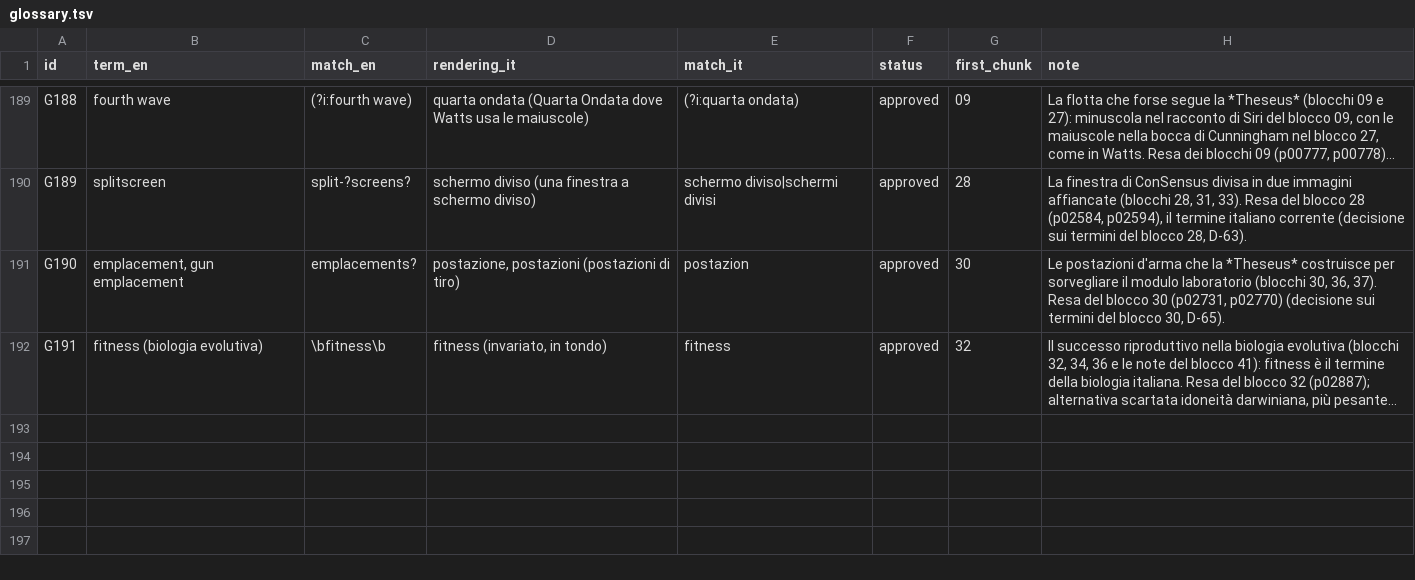
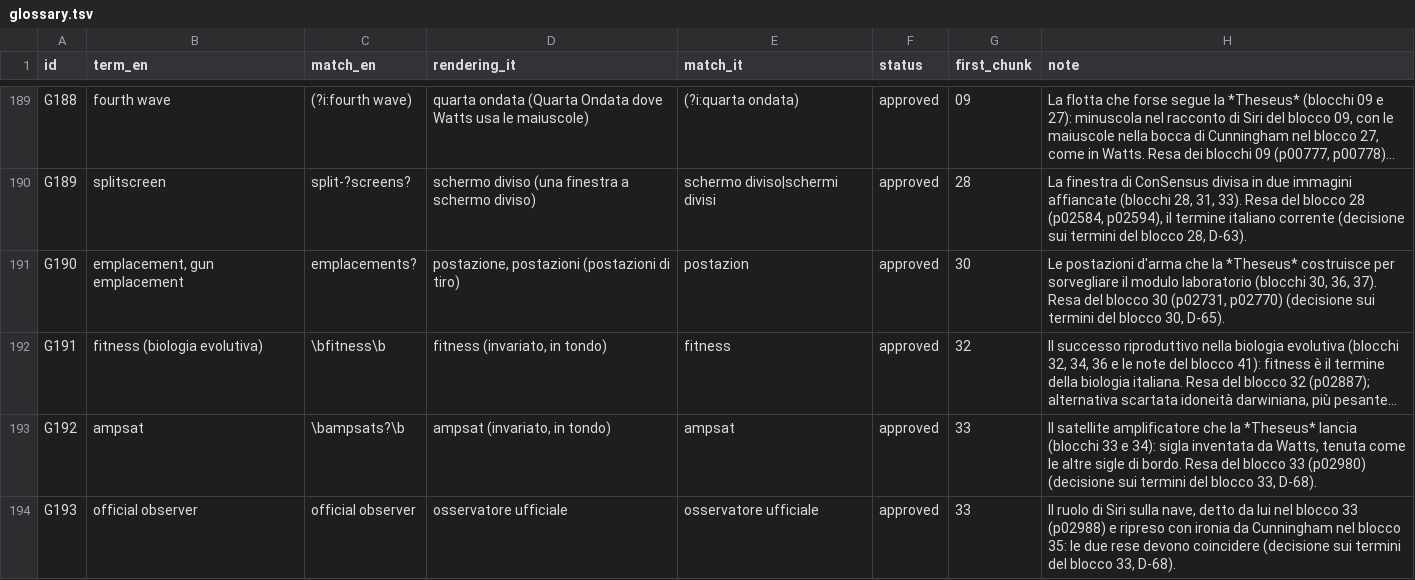
Before and after one commit to lucavd/blindsight_ita, a TSV file: docs/glossary.tsv, drawn as a sheet; only a part is shown, gaps mark what is left out; long unchanged cells end in …; the diff names each change by its address in the sheet, - before the commit and + after, or states it on an @@ line.

```diff
--- a/docs/glossary.tsv
+++ b/docs/glossary.tsv
+row 193: G192 | ampsat | \bampsats?\b | ampsat (invariato, in tondo) | ampsat | approved | 33 | Il satellite amplificatore che la *Theseus* lancia (blocchi 33 e 34): sigla inventata da Watts, tenuta come le altre sigle di bordo. Resa del blocco 33 (p02980) (decisione sui termini del blocco 33, D-68).
+row 194: G193 | official observer | official observer | osservatore ufficiale | osservatore ufficiale | approved | 33 | Il ruolo di Siri sulla nave, detto da lui nel blocco 33 (p02988) e ripreso con ironia da Cunningham nel blocco 35: le due rese devono coincidere (decisione sui termini del blocco 33, D-68).
```
Also changed, not shown: 5 other files.
